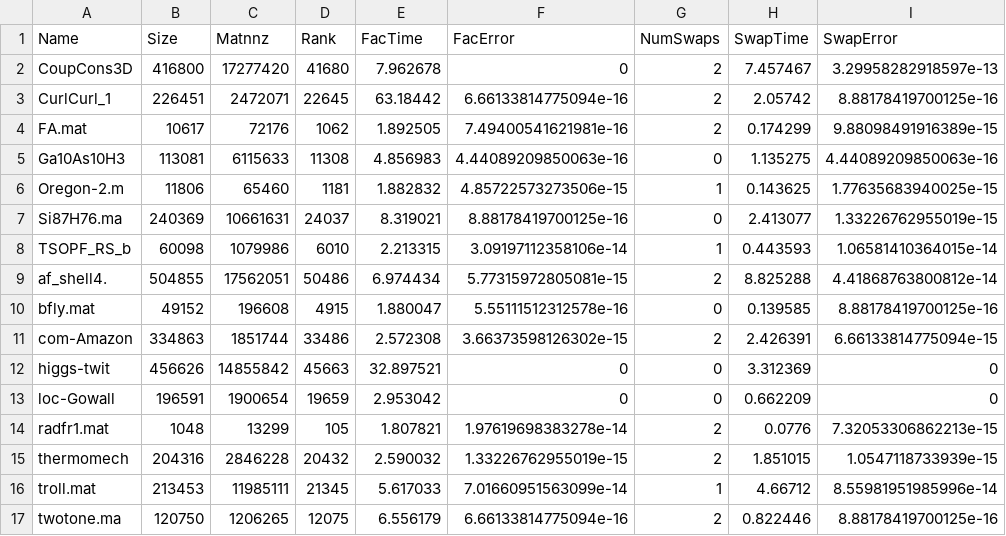
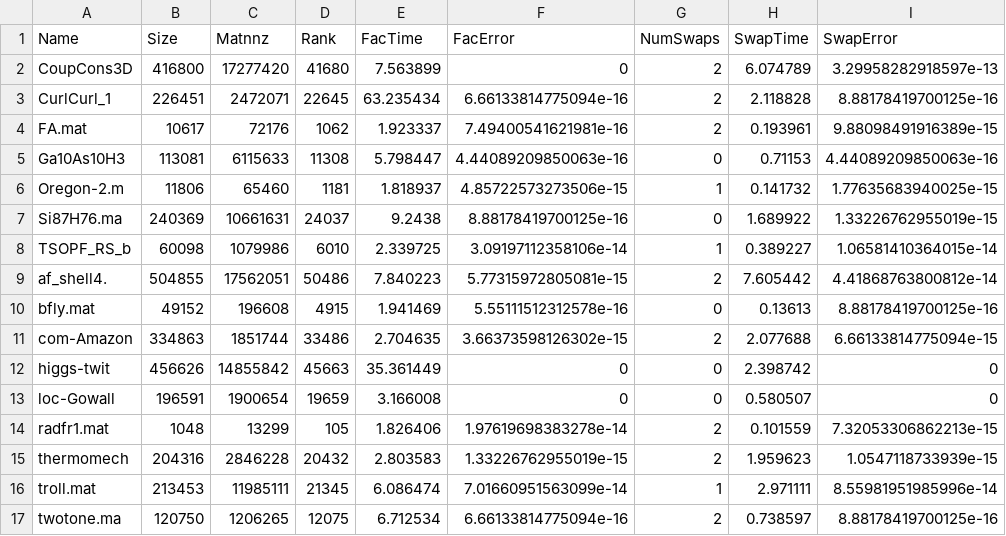
Before and after one commit to Rioghasarig/trlu, a CSV file: matlab/results.csv, drawn as a sheet; only a part is shown; the diff covers the shown part only; the diff names each change by its address in the sheet, - before the commit and + after, or states it on an @@ line.

Commit message:
made maxS and swapFac functions more organized. No longer using lu9maxs and lu9swp functions

```diff
--- a/matlab/results.csv
+++ b/matlab/results.csv
-E2 (FacTime): 7.962678
+E2 (FacTime): 7.563899
-H2 (SwapTime): 7.457467
+H2 (SwapTime): 6.074789
-E3 (FacTime): 63.18442
+E3 (FacTime): 63.235434
-H3 (SwapTime): 2.05742
+H3 (SwapTime): 2.118828
-E4 (FacTime): 1.892505
+E4 (FacTime): 1.923337
-H4 (SwapTime): 0.174299
+H4 (SwapTime): 0.193961
-E5 (FacTime): 4.856983
+E5 (FacTime): 5.798447
-H5 (SwapTime): 1.135275
+H5 (SwapTime): 0.71153
-E6 (FacTime): 1.882832
+E6 (FacTime): 1.818937
-H6 (SwapTime): 0.143625
+H6 (SwapTime): 0.141732
-E7 (FacTime): 8.319021
+E7 (FacTime): 9.2438
-H7 (SwapTime): 2.413077
+H7 (SwapTime): 1.689922
-E8 (FacTime): 2.213315
+E8 (FacTime): 2.339725
-H8 (SwapTime): 0.443593
+H8 (SwapTime): 0.389227
-E9 (FacTime): 6.974434
+E9 (FacTime): 7.840223
-H9 (SwapTime): 8.825288
+H9 (SwapTime): 7.605442
-E10 (FacTime): 1.880047
+E10 (FacTime): 1.941469
-H10 (SwapTime): 0.139585
+H10 (SwapTime): 0.13613
-E11 (FacTime): 2.572308
+E11 (FacTime): 2.704635
-H11 (SwapTime): 2.426391
+H11 (SwapTime): 2.077688
-E12 (FacTime): 32.897521
+E12 (FacTime): 35.361449
-H12 (SwapTime): 3.312369
+H12 (SwapTime): 2.398742
-E13 (FacTime): 2.953042
+E13 (FacTime): 3.166008
-H13 (SwapTime): 0.662209
+H13 (SwapTime): 0.580507
-E14 (FacTime): 1.807821
+E14 (FacTime): 1.826406
-H14 (SwapTime): 0.0776
+H14 (SwapTime): 0.101559
-E15 (FacTime): 2.590032
+E15 (FacTime): 2.803583
-H15 (SwapTime): 1.851015
+H15 (SwapTime): 1.959623
-E16 (FacTime): 5.617033
+E16 (FacTime): 6.086474
-H16 (SwapTime): 4.66712
+H16 (SwapTime): 2.971111
-E17 (FacTime): 6.556179
+E17 (FacTime): 6.712534
-H17 (SwapTime): 0.822446
+H17 (SwapTime): 0.738597
```
Also changed, not shown: 9 edited cells elsewhere in this file, 3 other files.
